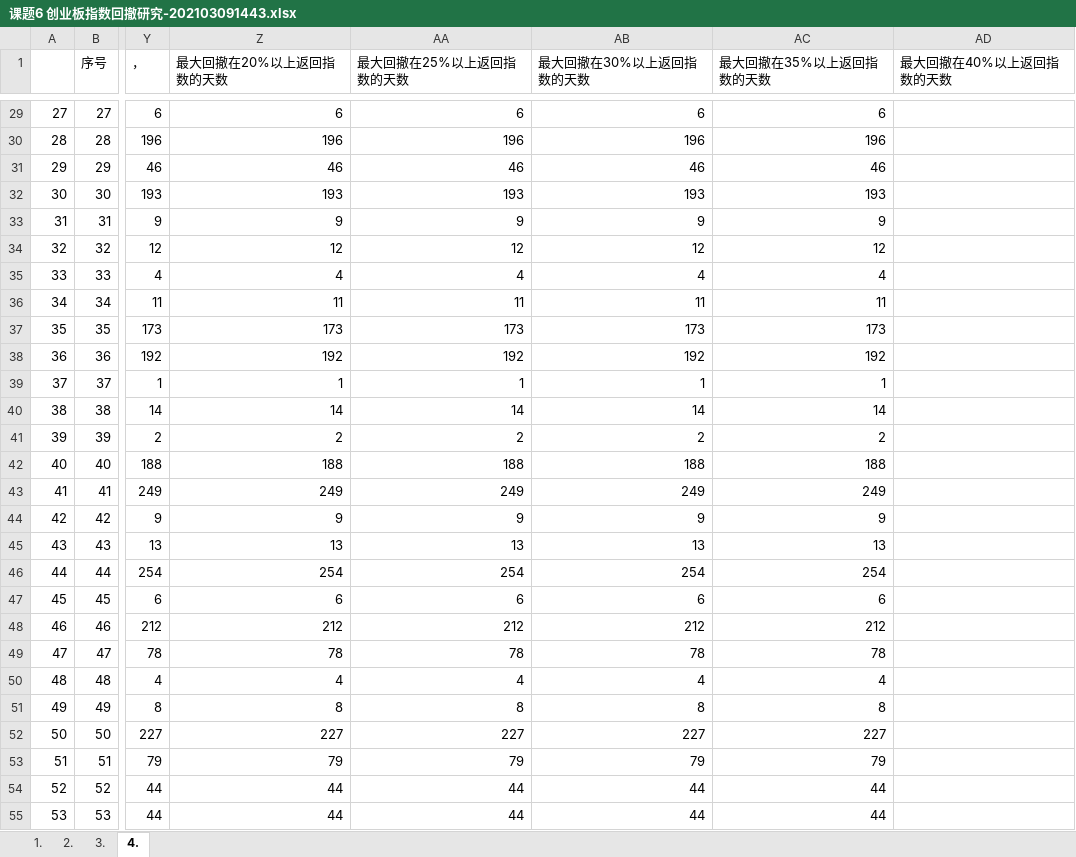
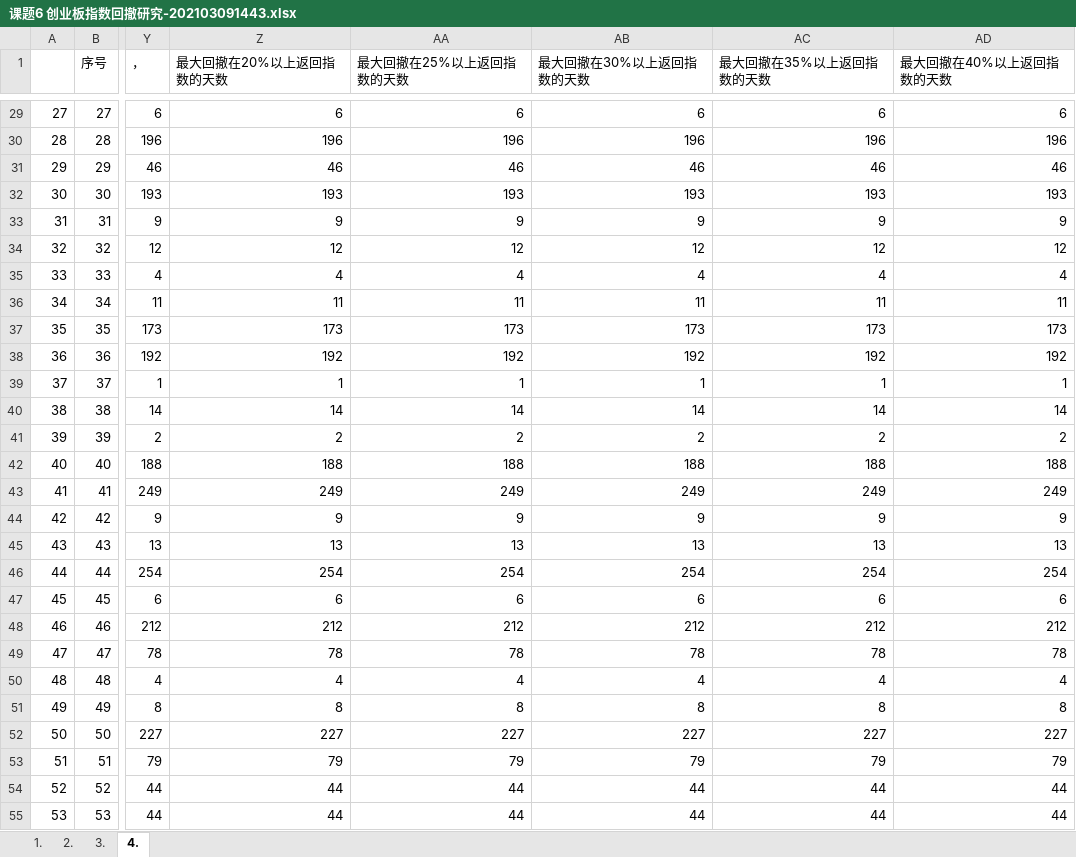
Before and after one commit to JennyCCDD/index_maxdrawdown, an Excel workbook: 课题6 创业板指数回撤研究-202103091443.xlsx, sheet 4., drawn as a sheet; only a part is shown, gaps mark what is left out; values as stored, in another font and other column widths than the file's, no borders; charts and pictures not drawn; the diff covers the shown part only; the diff names each change by its address in the sheet, - before the commit and + after, or states it on an @@ line.

```diff
--- a/课题6 创业板指数回撤研究-202103091443.xlsx (sheet 4.)
+++ b/课题6 创业板指数回撤研究-202103091443.xlsx (sheet 4.)
-AD29 (最大回撤在40%以上返回指数的天数): (empty)
+AD29 (最大回撤在40%以上返回指数的天数): 6
-AD30 (最大回撤在40%以上返回指数的天数): (empty)
+AD30 (最大回撤在40%以上返回指数的天数): 196
-AD31 (最大回撤在40%以上返回指数的天数): (empty)
+AD31 (最大回撤在40%以上返回指数的天数): 46
-AD32 (最大回撤在40%以上返回指数的天数): (empty)
+AD32 (最大回撤在40%以上返回指数的天数): 193
-AD33 (最大回撤在40%以上返回指数的天数): (empty)
+AD33 (最大回撤在40%以上返回指数的天数): 9
-AD34 (最大回撤在40%以上返回指数的天数): (empty)
+AD34 (最大回撤在40%以上返回指数的天数): 12
-AD35 (最大回撤在40%以上返回指数的天数): (empty)
+AD35 (最大回撤在40%以上返回指数的天数): 4
-AD36 (最大回撤在40%以上返回指数的天数): (empty)
+AD36 (最大回撤在40%以上返回指数的天数): 11
-AD37 (最大回撤在40%以上返回指数的天数): (empty)
+AD37 (最大回撤在40%以上返回指数的天数): 173
-AD38 (最大回撤在40%以上返回指数的天数): (empty)
+AD38 (最大回撤在40%以上返回指数的天数): 192
-AD39 (最大回撤在40%以上返回指数的天数): (empty)
+AD39 (最大回撤在40%以上返回指数的天数): 1
-AD40 (最大回撤在40%以上返回指数的天数): (empty)
+AD40 (最大回撤在40%以上返回指数的天数): 14
-AD41 (最大回撤在40%以上返回指数的天数): (empty)
+AD41 (最大回撤在40%以上返回指数的天数): 2
-AD42 (最大回撤在40%以上返回指数的天数): (empty)
+AD42 (最大回撤在40%以上返回指数的天数): 188
-AD43 (最大回撤在40%以上返回指数的天数): (empty)
+AD43 (最大回撤在40%以上返回指数的天数): 249
-AD44 (最大回撤在40%以上返回指数的天数): (empty)
+AD44 (最大回撤在40%以上返回指数的天数): 9
-AD45 (最大回撤在40%以上返回指数的天数): (empty)
+AD45 (最大回撤在40%以上返回指数的天数): 13
-AD46 (最大回撤在40%以上返回指数的天数): (empty)
+AD46 (最大回撤在40%以上返回指数的天数): 254
-AD47 (最大回撤在40%以上返回指数的天数): (empty)
+AD47 (最大回撤在40%以上返回指数的天数): 6
-AD48 (最大回撤在40%以上返回指数的天数): (empty)
+AD48 (最大回撤在40%以上返回指数的天数): 212
-AD49 (最大回撤在40%以上返回指数的天数): (empty)
+AD49 (最大回撤在40%以上返回指数的天数): 78
-AD50 (最大回撤在40%以上返回指数的天数): (empty)
+AD50 (最大回撤在40%以上返回指数的天数): 4
-AD51 (最大回撤在40%以上返回指数的天数): (empty)
+AD51 (最大回撤在40%以上返回指数的天数): 8
-AD52 (最大回撤在40%以上返回指数的天数): (empty)
+AD52 (最大回撤在40%以上返回指数的天数): 227
-AD53 (最大回撤在40%以上返回指数的天数): (empty)
+AD53 (最大回撤在40%以上返回指数的天数): 79
-AD54:AD55 (最大回撤在40%以上返回指数的天数): (empty)
+AD54:AD55 (最大回撤在40%以上返回指数的天数): 44
```
Also changed, not shown: 470 edited cells elsewhere in this sheet, sheet 1., sheet 2., charts or pictures, 1 other file.
